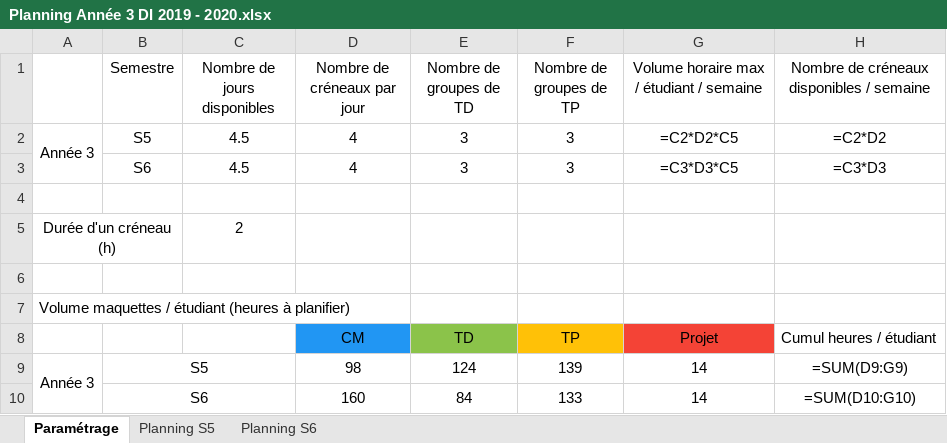
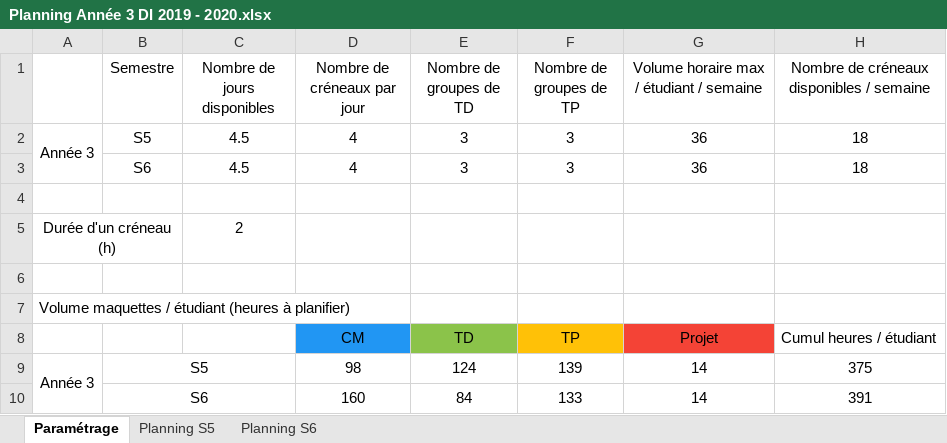
Before and after one commit to PierHugo/FondDePlanning, an Excel workbook: app/Planning Année 3 DI 2019 - 2020.xlsx, sheet Paramétrage, drawn as a sheet; values as stored, in another font and other column widths than the file's, no borders; formulas without a stored value are shown as written; the diff names each change by its address in the sheet, - before the commit and + after, or states it on an @@ line.

```diff
--- a/app/Planning Année 3 DI 2019 - 2020.xlsx (sheet Paramétrage)
+++ b/app/Planning Année 3 DI 2019 - 2020.xlsx (sheet Paramétrage)
-G2: =C2*D2*C5
+G2: 36
-H2: =C2*D2
+H2: 18
-G3: =C3*D3*C5
+G3: 36
-H3: =C3*D3
+H3: 18
-H9: =SUM(D9:G9)
+H9: 375
-H10: =SUM(D10:G10)
+H10: 391
```
Also changed, not shown: sheet Planning S5, sheet Planning S6, app/Planning Année 4 DI 2019 - 2020.xlsx, app/Planning Année 5 DI 2019 - 2020.xlsx, 5 other files.
